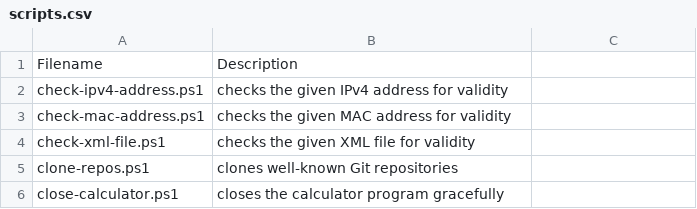
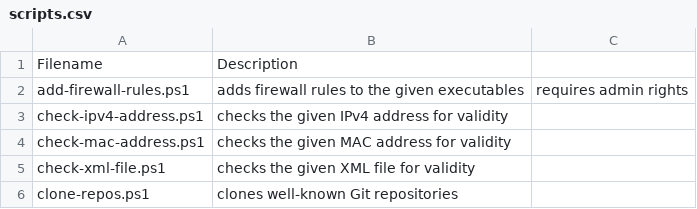
Before and after one commit to fleschutz/PowerShell, a CSV file: Data/scripts.csv, drawn as a sheet; only a part is shown; the shorter side is filled out with more unchanged rows.

Commit message:
Added add-firewall-rules.ps1

```diff
--- a/Data/scripts.csv
+++ b/Data/scripts.csv
@@ -1,2 +1,3 @@
 Filename,Description
+add-firewall-rules.ps1, adds firewall rules to the given executables, requires admin rights
 check-ipv4-address.ps1, checks the given IPv4 address for validity
```
Also changed, not shown: 3 other files.
